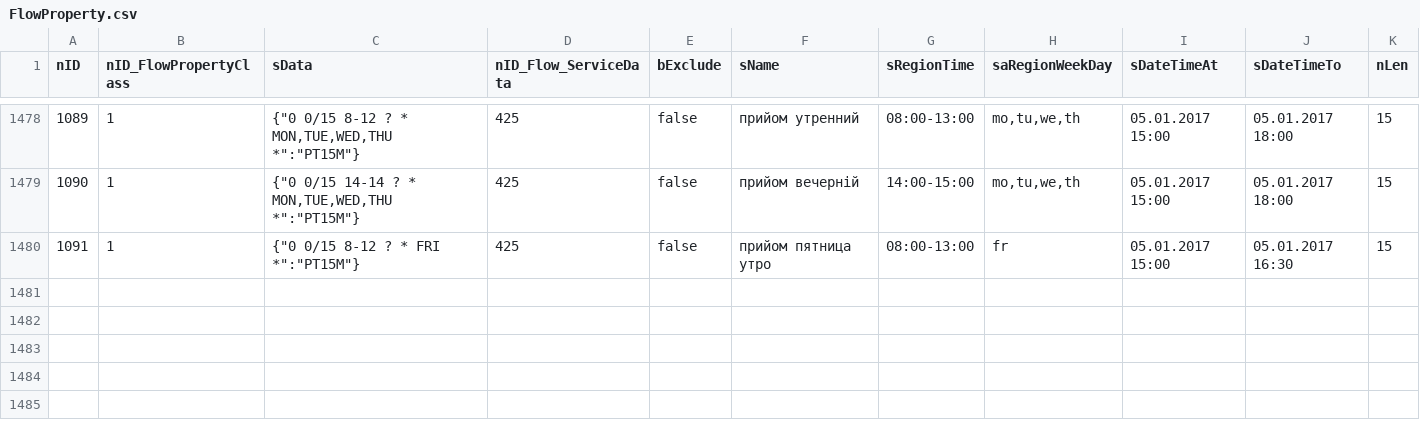
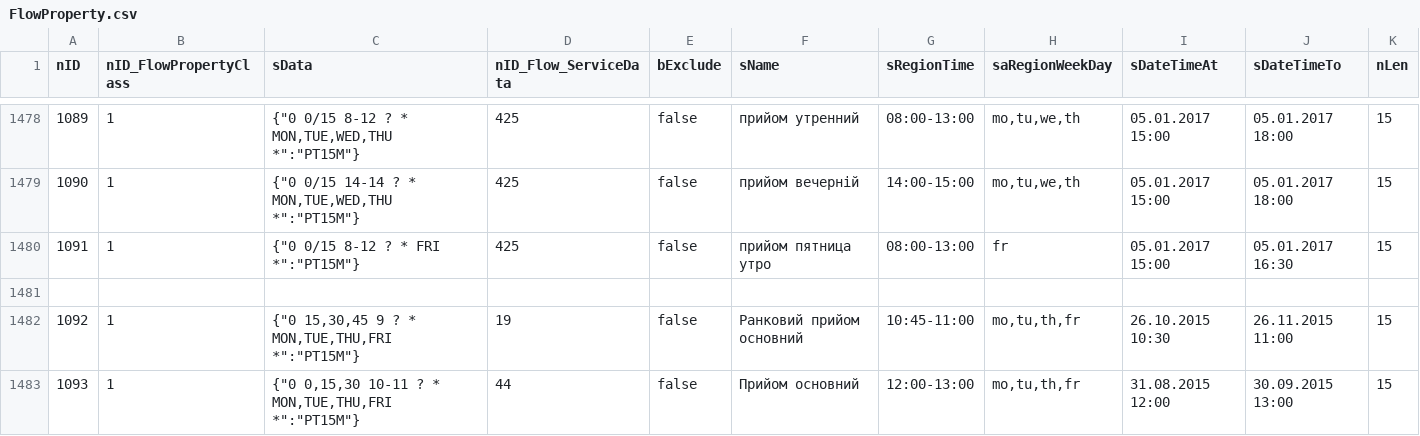
Before and after one commit to iGov-UA/i, a CSV file: wf-base/src/main/resources/data/prod/FlowProperty.csv, drawn as a sheet; only a part is shown, gaps mark what is left out; the diff names each change by its address in the sheet, - before the commit and + after, or states it on an @@ line.

```diff
--- a/wf-base/src/main/resources/data/prod/FlowProperty.csv
+++ b/wf-base/src/main/resources/data/prod/FlowProperty.csv
+row 1481: (empty)
+row 1482: 1092 | 1 | {"0 15,30,45 9 ? * MON,TUE,THU,FRI *":"PT15M"} | 19 | false | Ранковий прийом основний | 10:45-11:00 | mo,tu,th,fr | 26.10.2015 10:30 | 26.11.2015 11:00 | 15
+row 1483: 1093 | 1 | {"0 0,15,30 10-11 ? * MON,TUE,THU,FRI *":"PT15M"} | 44 | false | Прийом основний | 12:00-13:00 | mo,tu,th,fr | 31.08.2015 12:00 | 30.09.2015 13:00 | 15
```
Also changed, not shown: wf-base/src/main/resources/data/FlowProperty.csv, wf-central/src/main/resources/data/ServiceData.csv, 54 other files.
